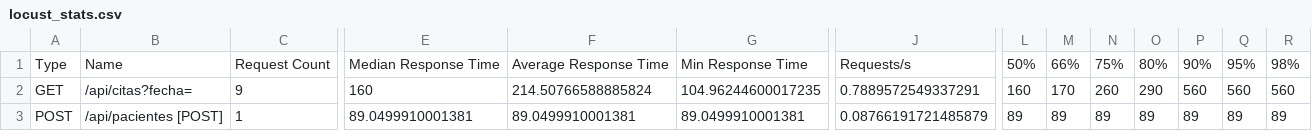
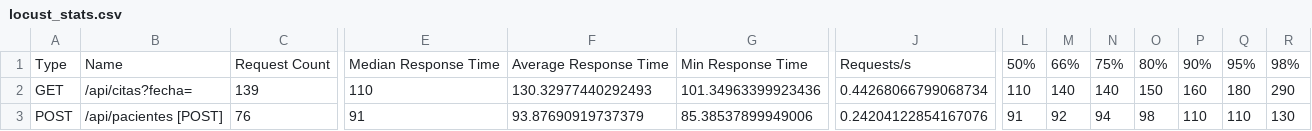
Before and after one commit to jotamedina14/siho-lite, a CSV file: docs/resultados/valle/locust_stats.csv, drawn as a sheet; only a part is shown, gaps mark what is left out; the diff covers the shown part only; the diff names each change by its address in the sheet, - before the commit and + after, or states it on an @@ line.

```diff
--- a/docs/resultados/valle/locust_stats.csv
+++ b/docs/resultados/valle/locust_stats.csv
-C2: 9
+C2: 139
-E2: 160
+E2: 110
-F2: 214.50766588885824
+F2: 130.32977440292493
-G2: 104.96244600017235
+G2: 101.34963399923436
-J2: 0.7889572549337291
+J2: 0.44268066799068734
-L2: 160
+L2: 110
-M2: 170
+M2: 140
-N2: 260
+N2: 140
-O2: 290
+O2: 150
-P2: 560
+P2: 160
-Q2: 560
+Q2: 180
-R2: 560
+R2: 290
-C3: 1
+C3: 76
-E3: 89.0499910001381
+E3: 91
-F3: 89.0499910001381
+F3: 93.87690919737379
-G3: 89.0499910001381
+G3: 85.38537899949006
-J3: 0.08766191721485879
+J3: 0.24204122854167076
-L3: 89
+L3: 91
-M3: 89
+M3: 92
-N3: 89
+N3: 94
-O3: 89
+O3: 98
-P3: 89
+P3: 110
-Q3: 89
+Q3: 110
-R3: 89
+R3: 130
```
Also changed, not shown: 77 edited cells elsewhere in this file, 40 other files.
